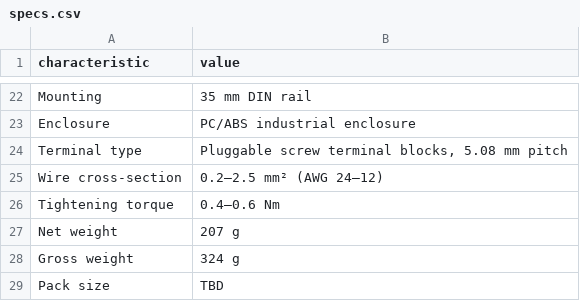
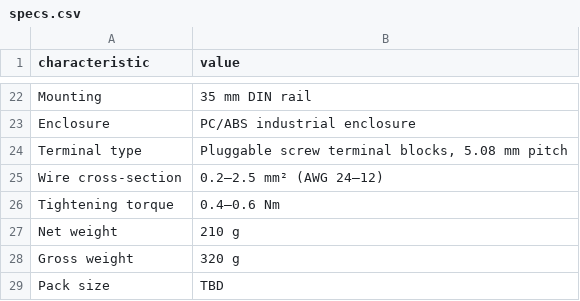
Before and after one commit to isystemsautomation/homemaster-dev, a CSV file: partner-kit/DIM-420-R1/specs.csv, drawn as a sheet; only a part is shown, gaps mark what is left out.

```diff
--- a/partner-kit/DIM-420-R1/specs.csv
+++ b/partner-kit/DIM-420-R1/specs.csv
@@ -26,4 +26,4 @@ Wire cross-section,0.2–2.5 mm² (AWG 24–12)
 Tightening torque,0.4–0.6 Nm
-Net weight,207 g
-Gross weight,324 g
+Net weight,210 g
+Gross weight,320 g
 Pack size,TBD
```
Also changed, not shown: partner-kit/AIO-422-R1/specs.csv, partner-kit/DIO-430-R1/specs.csv, 37 other files.
